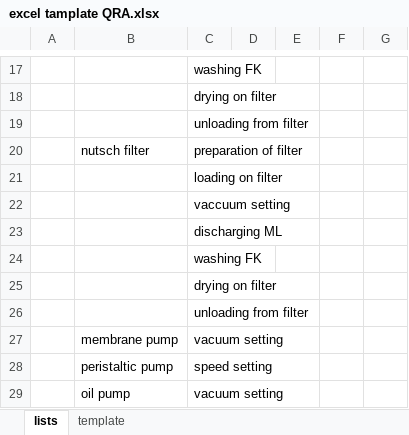
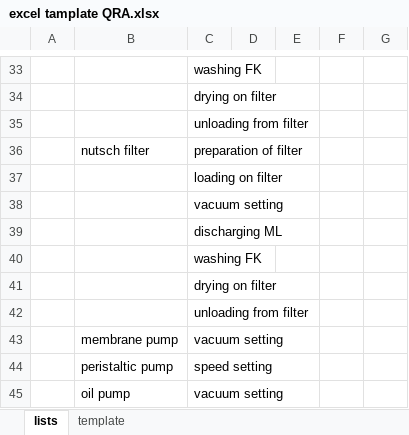
Before and after one commit to TartuDen/BMR_Generator, an Excel workbook: docs/excel tamplate QRA.xlsx, sheet lists, drawn as a sheet; only a part is shown, gaps mark what is left out; values as stored, in another font and other column widths than the file's, no borders; addresses are those after the commit; the diff covers the shown part only; the diff names each change by its address in the sheet, - before the commit and + after, or states it on an @@ line.

```diff
--- a/docs/excel tamplate QRA.xlsx (sheet lists)
+++ b/docs/excel tamplate QRA.xlsx (sheet lists)
-C38: vaccuum setting
+C38: vacuum setting
```
Also changed, not shown: 17 added rows, 1 removed row and 4 edited cells elsewhere in this sheet.
